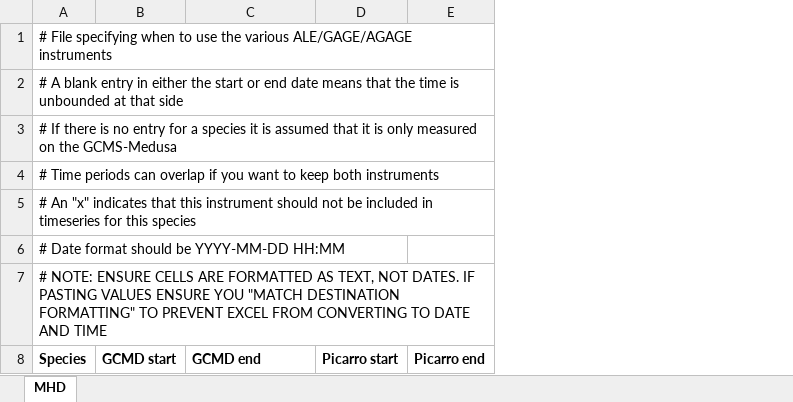
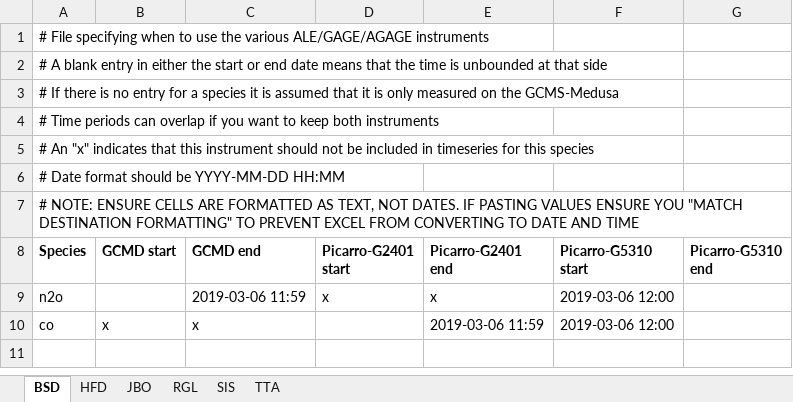
Before and after one commit to mrghg/decc-archive, an Excel workbook: data/decc/data_combination.xlsx, sheet BSD, drawn as a sheet; values as stored, in another font and other column widths than the file's, no borders; removed rows and columns are numbered as before the commit, all else as after; the diff names each change by its address in the sheet, - before the commit and + after, or states it on an @@ line.

```diff
--- a/data/decc/data_combination.xlsx (sheet BSD)
+++ b/data/decc/data_combination.xlsx (sheet BSD)
-sheet tab: MHD
+sheet tab: BSD
+sheet tab: HFD
+sheet tab: JBO
+sheet tab: RGL
+sheet tab: SIS
+sheet tab: TTA
-column D (Picarro start), empty
-column E (Picarro end), empty
+column D (Picarro-G2401 start), empty
+column E (Picarro-G2401 end), empty
+column F (Picarro-G5310 start), empty
+column G (Picarro-G5310 end), empty
+row 9: n2o |  | 2019-03-06 11:59 | x | x | 2019-03-06 12:00
+row 10: co | x | x |  | 2019-03-06 11:59 | 2019-03-06 12:00
```
Also changed, not shown: data/decc/data_exclude.xlsx, data/decc/data_release_schedule.xlsx, 2 other files.
